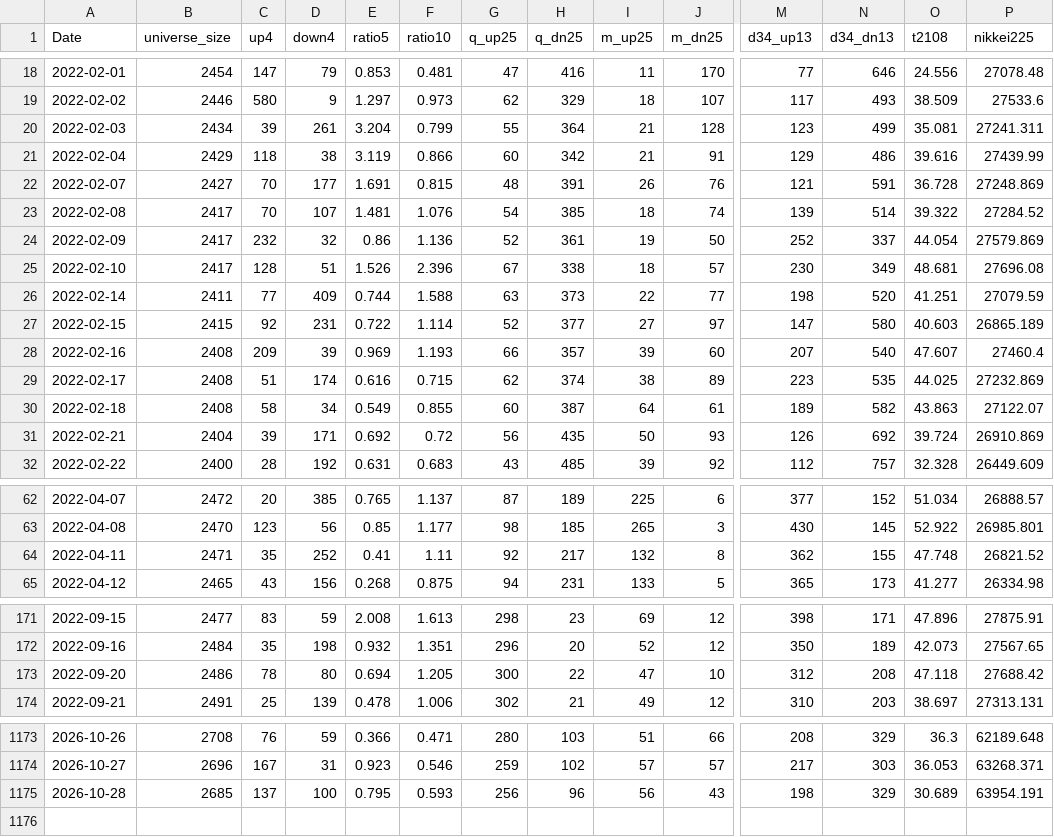
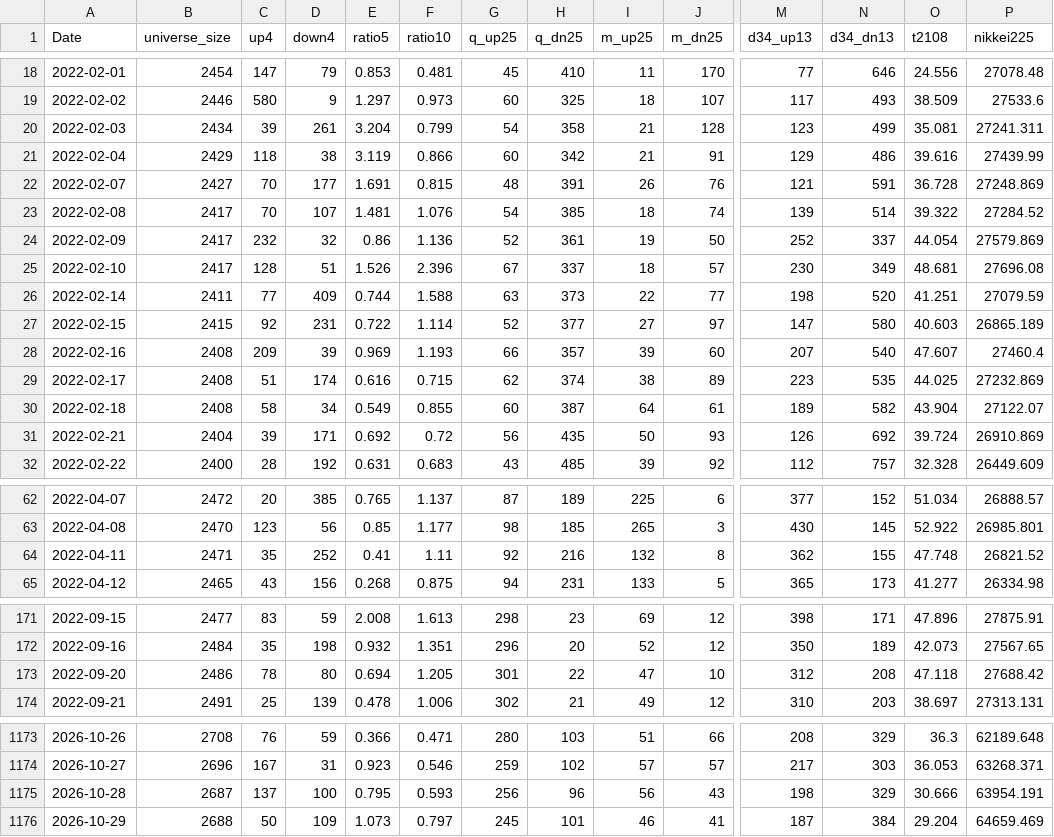
Before and after one commit to nick-l-wh/jp-breadth, a CSV file: data/breadth.csv, drawn as a sheet; only a part is shown, gaps mark what is left out; rows hold the shown columns only; the diff covers the shown part only; the diff names each change by its address in the sheet, - before the commit and + after, or states it on an @@ line.

```diff
--- a/data/breadth.csv
+++ b/data/breadth.csv
-G18 (q_up25): 47
+G18 (q_up25): 45
-H18 (q_dn25): 416
+H18 (q_dn25): 410
-G19 (q_up25): 62
+G19 (q_up25): 60
-H19 (q_dn25): 329
+H19 (q_dn25): 325
-G20 (q_up25): 55
+G20 (q_up25): 54
-H20 (q_dn25): 364
+H20 (q_dn25): 358
-H25 (q_dn25): 338
+H25 (q_dn25): 337
-O30 (t2108): 43.863
+O30 (t2108): 43.904
-H64 (q_dn25): 217
+H64 (q_dn25): 216
-G173 (q_up25): 300
+G173 (q_up25): 301
-B1175 (universe_size): 2685
+B1175 (universe_size): 2687
-O1175 (t2108): 30.689
+O1175 (t2108): 30.666
+row 1176: 2026-10-29 | 2688 | 50 | 109 | 1.073 | 0.797 | 245 | 101 | 46 | 41 | 187 | 384 | 29.204 | 64659.469
```
Also changed, not shown: 103 edited cells elsewhere in this file, data/highs.csv, data/highs_latest.csv.
